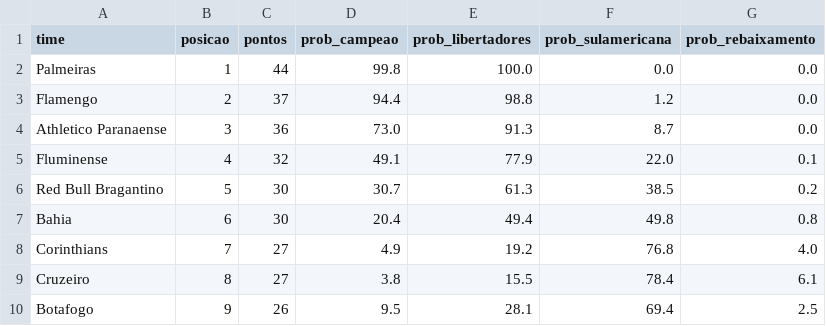
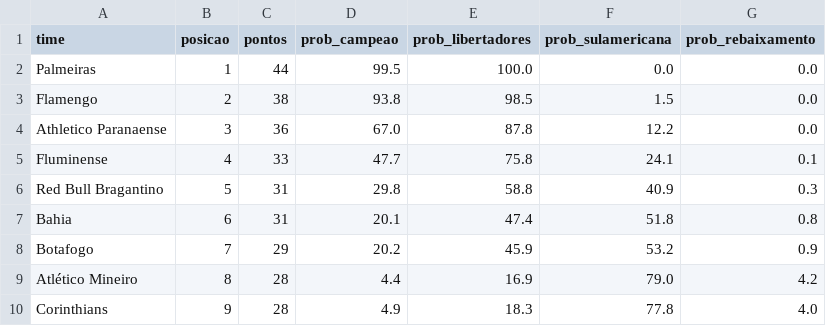
Before and after one commit to MayaraCAlmeida/brasileirao-2026-pipeline, a CSV file: probabilidades.csv, drawn as a sheet; only a part is shown; the diff covers the shown part only.

```diff
--- a/probabilidades.csv
+++ b/probabilidades.csv
@@ -1,10 +1,10 @@
 time,posicao,pontos,prob_campeao,prob_libertadores,prob_sulamericana,prob_rebaixamento
-Palmeiras,1,44,99.8,100.0,0.0,0.0
-Flamengo,2,37,94.4,98.8,1.2,0.0
-Athletico Paranaense,3,36,73.0,91.3,8.7,0.0
-Fluminense,4,32,49.1,77.9,22.0,0.1
-Red Bull Bragantino,5,30,30.7,61.3,38.5,0.2
-Bahia,6,30,20.4,49.4,49.8,0.8
-Corinthians,7,27,4.9,19.2,76.8,4.0
-Cruzeiro,8,27,3.8,15.5,78.4,6.1
-Botafogo,9,26,9.5,28.1,69.4,2.5
+Palmeiras,1,44,99.5,100.0,0.0,0.0
+Flamengo,2,38,93.8,98.5,1.5,0.0
+Athletico Paranaense,3,36,67.0,87.8,12.2,0.0
+Fluminense,4,33,47.7,75.8,24.1,0.1
+Red Bull Bragantino,5,31,29.8,58.8,40.9,0.3
+Bahia,6,31,20.1,47.4,51.8,0.8
+Botafogo,7,29,20.2,45.9,53.2,0.9
+Atlético Mineiro,8,28,4.4,16.9,79.0,4.2
+Corinthians,9,28,4.9,18.3,77.8,4.0
```
Also changed, not shown: 4 added rows, 4 removed rows and 22 edited cells elsewhere in this file, 1 other file.
